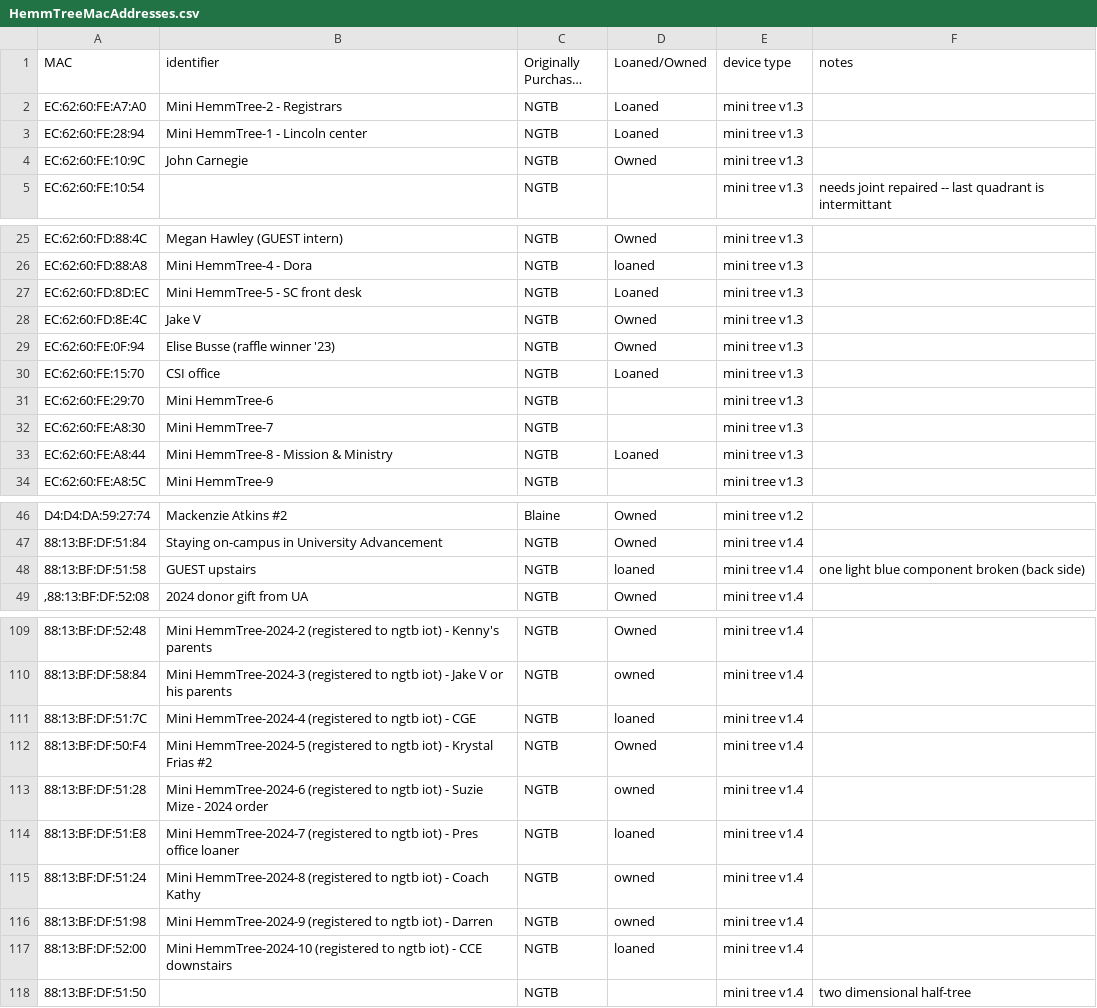
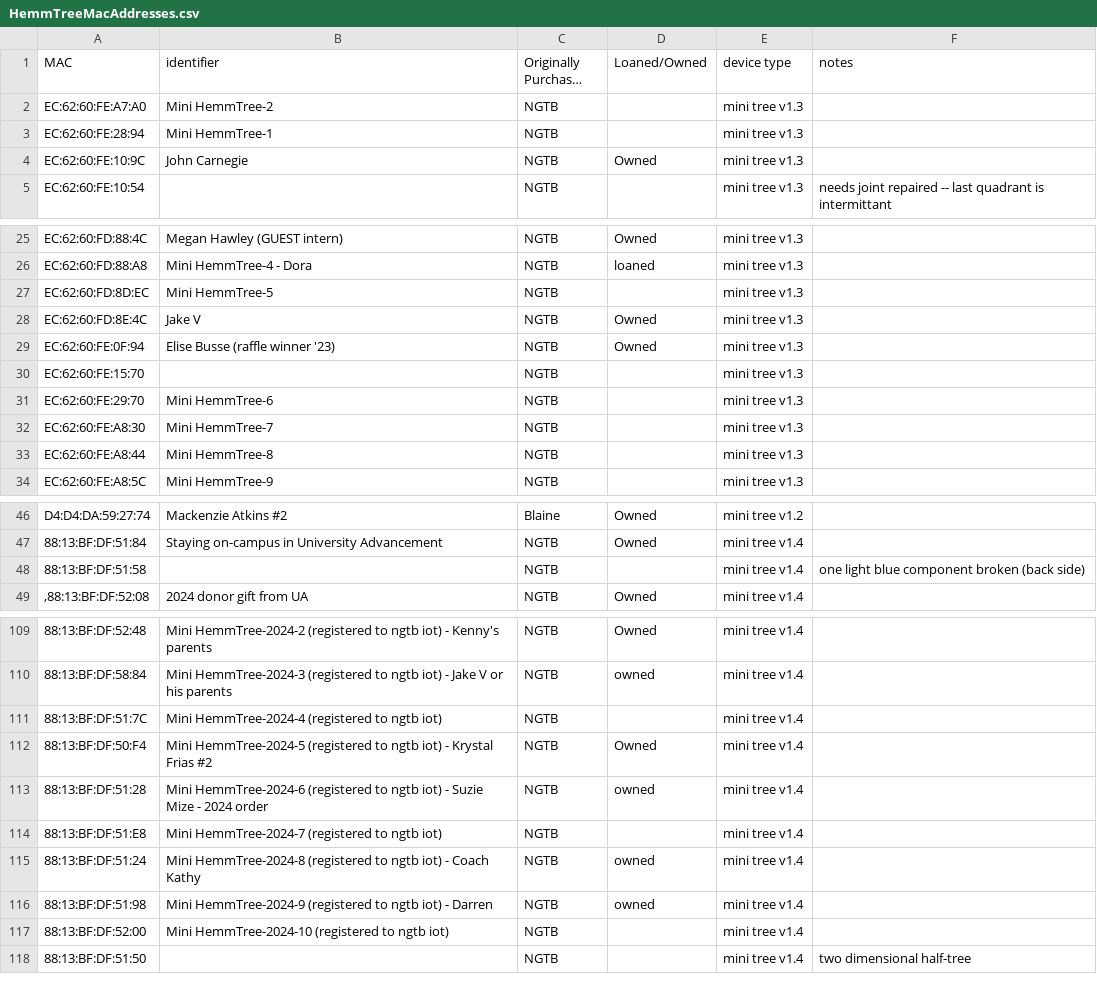
Before and after one commit to NextGenTechBar/HemmTree, a CSV file: HemmTreeMacAddresses.csv, drawn as a sheet; only a part is shown, gaps mark what is left out; long unchanged cells end in …; the diff names each change by its address in the sheet, - before the commit and + after, or states it on an @@ line.

Commit message:
Update HemmTreeMacAddresses.csv

```diff
--- a/HemmTreeMacAddresses.csv
+++ b/HemmTreeMacAddresses.csv
-B2 (identifier): Mini HemmTree-2 - Registrars
+B2 (identifier): Mini HemmTree-2
-D2:D3 (Loaned/Owned): Loaned
+D2:D3 (Loaned/Owned): (empty)
-B3 (identifier): Mini HemmTree-1 - Lincoln center
+B3 (identifier): Mini HemmTree-1
-B27 (identifier): Mini HemmTree-5 - SC front desk
+B27 (identifier): Mini HemmTree-5
-D27 (Loaned/Owned): Loaned
+D27 (Loaned/Owned): (empty)
-B30 (identifier): CSI office
+B30 (identifier): (empty)
-D30 (Loaned/Owned): Loaned
+D30 (Loaned/Owned): (empty)
-B33 (identifier): Mini HemmTree-8 - Mission & Ministry
+B33 (identifier): Mini HemmTree-8
-D33 (Loaned/Owned): Loaned
+D33 (Loaned/Owned): (empty)
-B48 (identifier): GUEST upstairs
+B48 (identifier): (empty)
-D48 (Loaned/Owned): loaned
+D48 (Loaned/Owned): (empty)
-B111 (identifier): …ngtb iot) - CGE
+B111 (identifier): …ngtb iot)
-D111 (Loaned/Owned): loaned
+D111 (Loaned/Owned): (empty)
-B114 (identifier): …ngtb iot) - Pres office loaner
+B114 (identifier): …ngtb iot)
-D114 (Loaned/Owned): loaned
+D114 (Loaned/Owned): (empty)
-B117 (identifier): …ngtb iot) - CCE downstairs
+B117 (identifier): …ngtb iot)
-D117 (Loaned/Owned): loaned
+D117 (Loaned/Owned): (empty)
```
